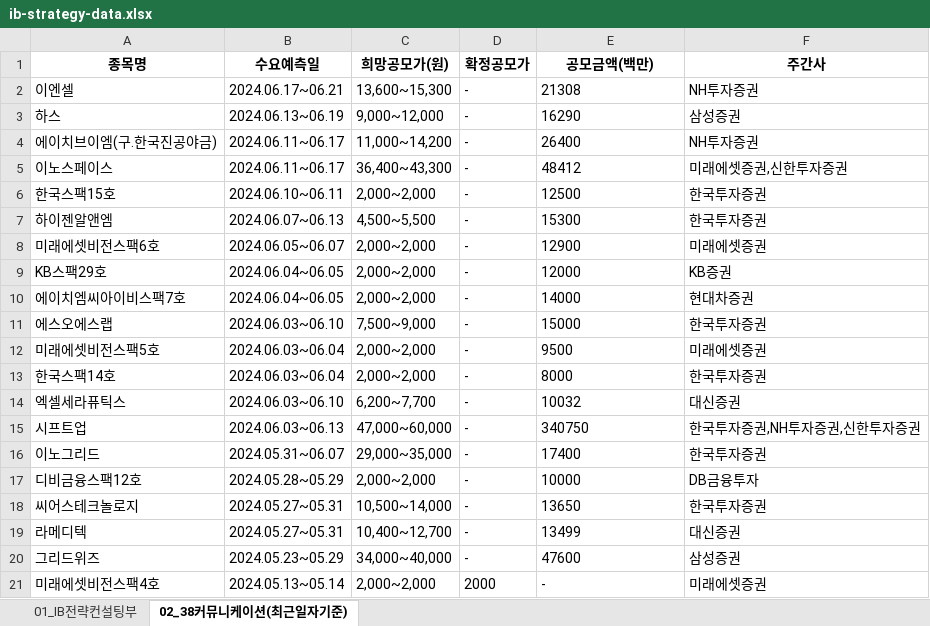
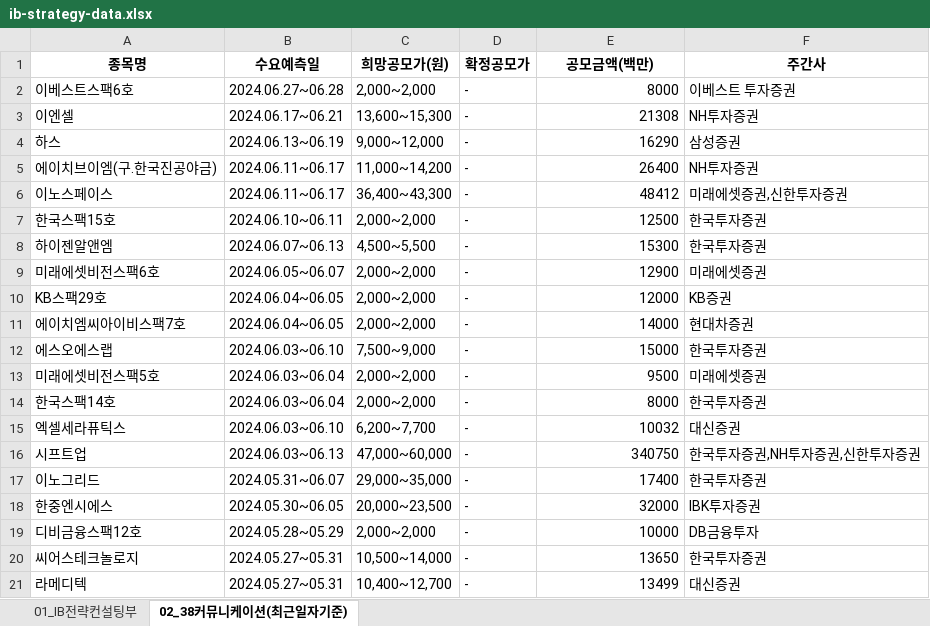
Before and after one commit to Kis-ds/IPO, an Excel workbook: datasets/ib-strategy-data.xlsx, sheet 02_38커뮤니케이션(최근일자기준), drawn as a sheet; values as stored, in another font and other column widths than the file's, no borders; removed rows and columns are numbered as before the commit, all else as after; the diff names each change by its address in the sheet, - before the commit and + after, or states it on an @@ line.

```diff
--- a/datasets/ib-strategy-data.xlsx (sheet 02_38커뮤니케이션(최근일자기준))
+++ b/datasets/ib-strategy-data.xlsx (sheet 02_38커뮤니케이션(최근일자기준))
+row 2: 이베스트스팩6호 | 2024.06.27~06.28 | 2,000~2,000 | - | 8000 | 이베스트 투자증권
-E3:E17 alignment: left
+E3:E17 alignment: right
+row 18: 한중엔시에스 | 2024.05.30~06.05 | 20,000~23,500 | - | 32000 | IBK투자증권
-E19:E21 alignment: left
+E19:E21 alignment: right
-row 20: 그리드위즈 | 2024.05.23~05.29 | 34,000~40,000 | - | 47600 | 삼성증권
-row 21: 미래에셋비전스팩4호 | 2024.05.13~05.14 | 2,000~2,000 | 2000 | - | 미래에셋증권
```
Also changed, not shown: datasets/corporate-finance-data.xlsx, datasets/form1.xlsx, 4 other files.
